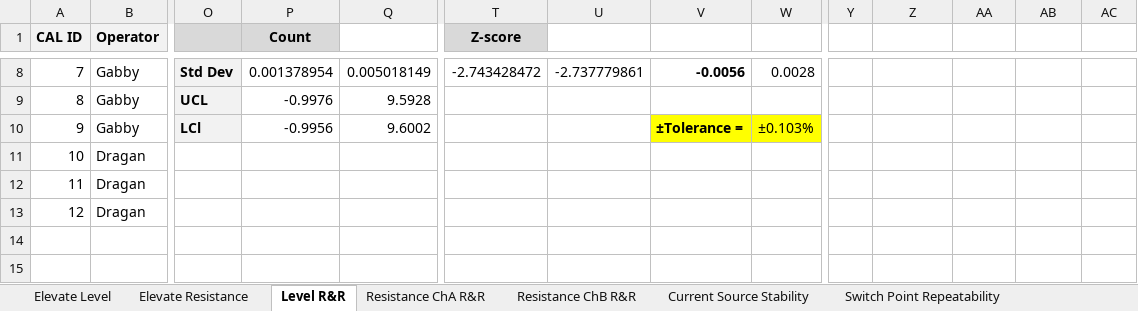
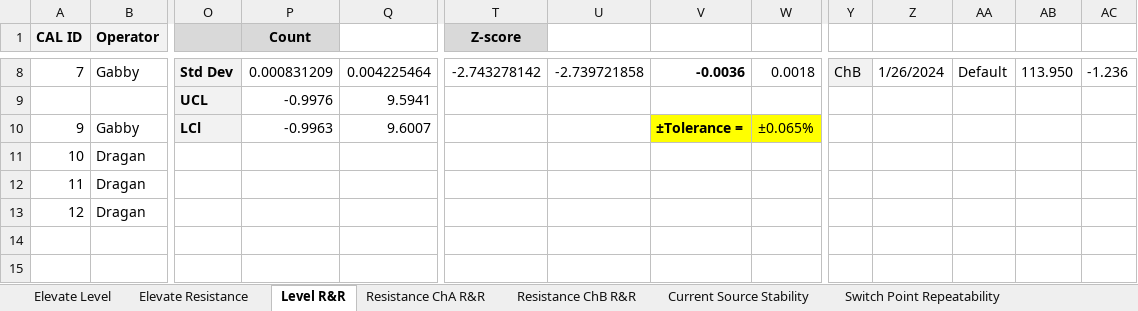
Before and after one commit to rickales/PM_Folder, an Excel workbook: _4 Validation/QA Gage R&R/$MLOI_CalRecord v3.xlsx, sheet Level R&R, drawn as a sheet; only a part is shown, gaps mark what is left out; values as stored, in another font and other column widths than the file's, no borders; charts and pictures and conditional formats and table styles not drawn; removed rows and columns are numbered as before the commit, all else as after; rows hold the shown columns only; the diff covers the shown part only; the diff names each change by its address in the sheet, - before the commit and + after, or states it on an @@ line.

```diff
--- a/_4 Validation/QA Gage R&R/$MLOI_CalRecord v3.xlsx (sheet Level R&R)
+++ b/_4 Validation/QA Gage R&R/$MLOI_CalRecord v3.xlsx (sheet Level R&R)
-P8 (Count): 0.001378954
+P8 (Count): 0.000831209
-Q8: 0.005018149
+Q8: 0.004225464
-T8 (Z-score): -2.743428472
+T8 (Z-score): -2.743278142
-U8: -2.737779861
+U8: -2.739721858
-V8: -0.0056
+V8: -0.0036
-W8: 0.0028
+W8: 0.0018
-Y8 fill: none
+Y8 fill: #F2F2F2
-Y8: (empty)
+Y8: ChB
-Z8: (empty)
+Z8: 1/26/2024
-AA8: (empty)
+AA8: Default
-AB8: (empty)
+AB8: 113.950
-AC8: (empty)
+AC8: -1.236
-row 9: 8 | Gabby | UCL | -0.9976 | 9.5928
+row 9:  |  | UCL | -0.9976 | 9.5941
-P10 (Count): -0.9956
+P10 (Count): -0.9963
-Q10: 9.6002
+Q10: 9.6007
-W10: ±0.103%
+W10: ±0.065%
```
Also changed, not shown: 33 edited cells and cell formats elsewhere in this sheet, sheet Resistance ChB R&R, sheet Resistance ChA R&R, sheet Elevate Resistance, charts or pictures, 3 other files.
